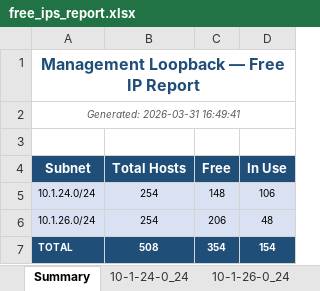
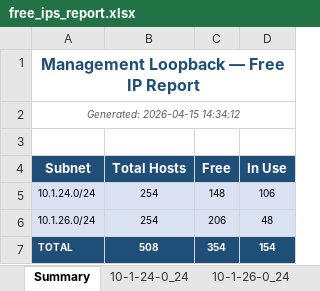
Before and after one commit to amunodei/Huawei, an Excel workbook: GETFREELOOPBACKIP/free_ips_report.xlsx, sheet Summary, drawn as a sheet; values as stored, in another font and other column widths than the file's, no borders; the diff names each change by its address in the sheet, - before the commit and + after, or states it on an @@ line.

```diff
--- a/GETFREELOOPBACKIP/free_ips_report.xlsx (sheet Summary)
+++ b/GETFREELOOPBACKIP/free_ips_report.xlsx (sheet Summary)
-A2 (Subnet): Generated: 2026-03-31 16:49:41
+A2 (Subnet): Generated: 2026-04-15 14:34:12
```
Also changed, not shown: sheet 10-1-26-0_24, sheet 10-1-24-0_24, sheet Free IPs Only.
